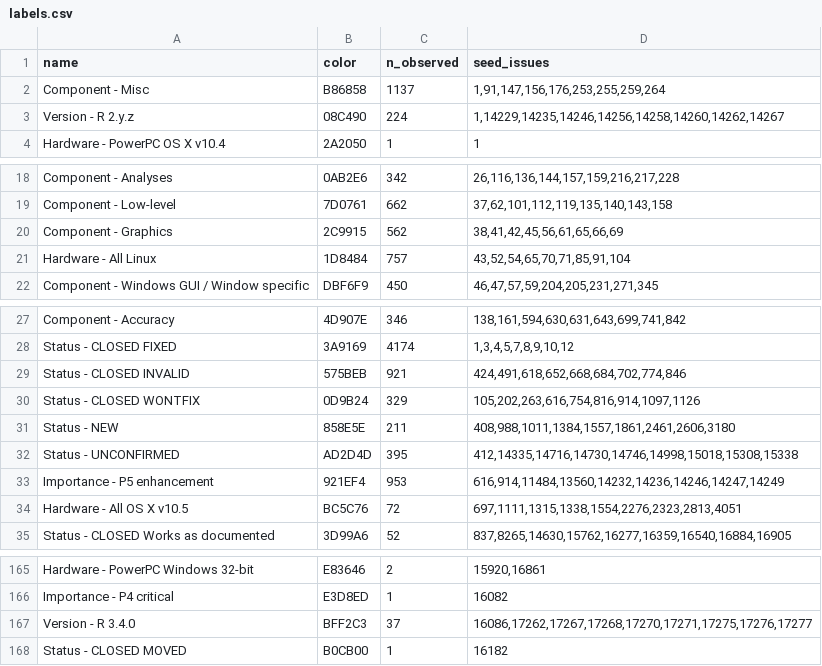
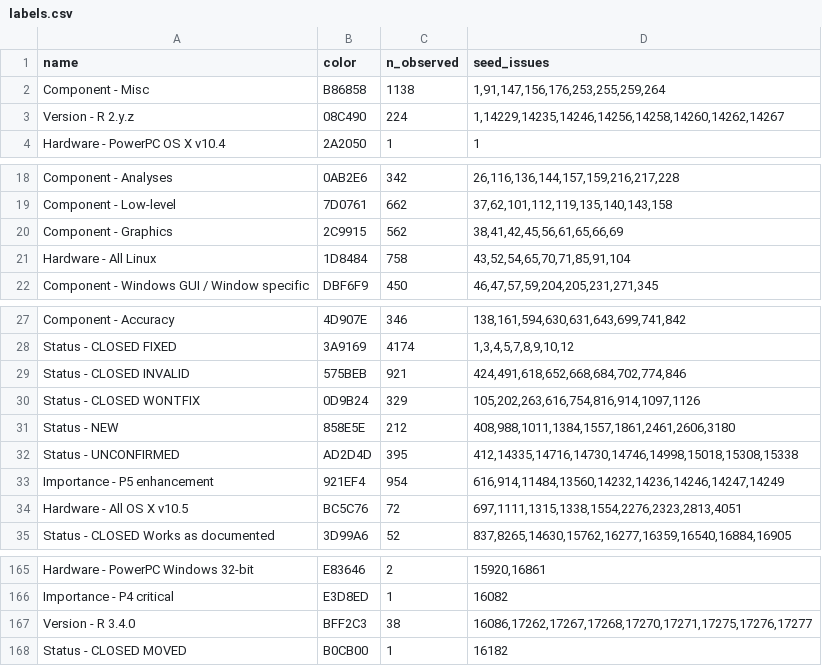
Before and after one commit to MichaelChirico/r-bugs, a CSV file: data/labels.csv, drawn as a sheet; only a part is shown, gaps mark what is left out.

```diff
--- a/data/labels.csv
+++ b/data/labels.csv
@@ -1,3 +1,3 @@
 name,color,n_observed,seed_issues
-Component - Misc,B86858,1137,"1,91,147,156,176,253,255,259,264"
+Component - Misc,B86858,1138,"1,91,147,156,176,253,255,259,264"
 Version - R 2.y.z,08C490,224,"1,14229,14235,14246,14256,14258,14260,14262,14267"
@@ -20,3 +20,3 @@ Component - Low-level,7D0761,662,"37,62,101,112,119,135,140,143,158"
 Component - Graphics,2C9915,562,"38,41,42,45,56,61,65,66,69"
-Hardware - All Linux,1D8484,757,"43,52,54,65,70,71,85,91,104"
+Hardware - All Linux,1D8484,758,"43,52,54,65,70,71,85,91,104"
 Component - Windows GUI / Window specific,DBF6F9,450,"46,47,57,59,204,205,231,271,345"
@@ -30,5 +30,5 @@ Status - CLOSED INVALID,575BEB,921,"424,491,618,652,668,684,702,774,846"
 Status - CLOSED WONTFIX,0D9B24,329,"105,202,263,616,754,816,914,1097,1126"
-Status - NEW,858E5E,211,"408,988,1011,1384,1557,1861,2461,2606,3180"
+Status - NEW,858E5E,212,"408,988,1011,1384,1557,1861,2461,2606,3180"
 Status - UNCONFIRMED,AD2D4D,395,"412,14335,14716,14730,14746,14998,15018,15308,15338"
-Importance - P5 enhancement,921EF4,953,"616,914,11484,13560,14232,14236,14246,14247,14249"
+Importance - P5 enhancement,921EF4,954,"616,914,11484,13560,14232,14236,14246,14247,14249"
 Hardware - All OS X v10.5,BC5C76,72,"697,1111,1315,1338,1554,2276,2323,2813,4051"
@@ -166,3 +166,3 @@ Hardware - PowerPC Windows 32-bit,E83646,2,"15920,16861"
 Importance - P4 critical,E3D8ED,1,16082
-Version - R 3.4.0,BFF2C3,37,"16086,17262,17267,17268,17270,17271,17275,17276,17277"
+Version - R 3.4.0,BFF2C3,38,"16086,17262,17267,17268,17270,17271,17275,17276,17277"
 Status - CLOSED MOVED,B0CB00,1,16182
```
Also changed, not shown: 1 other file.
